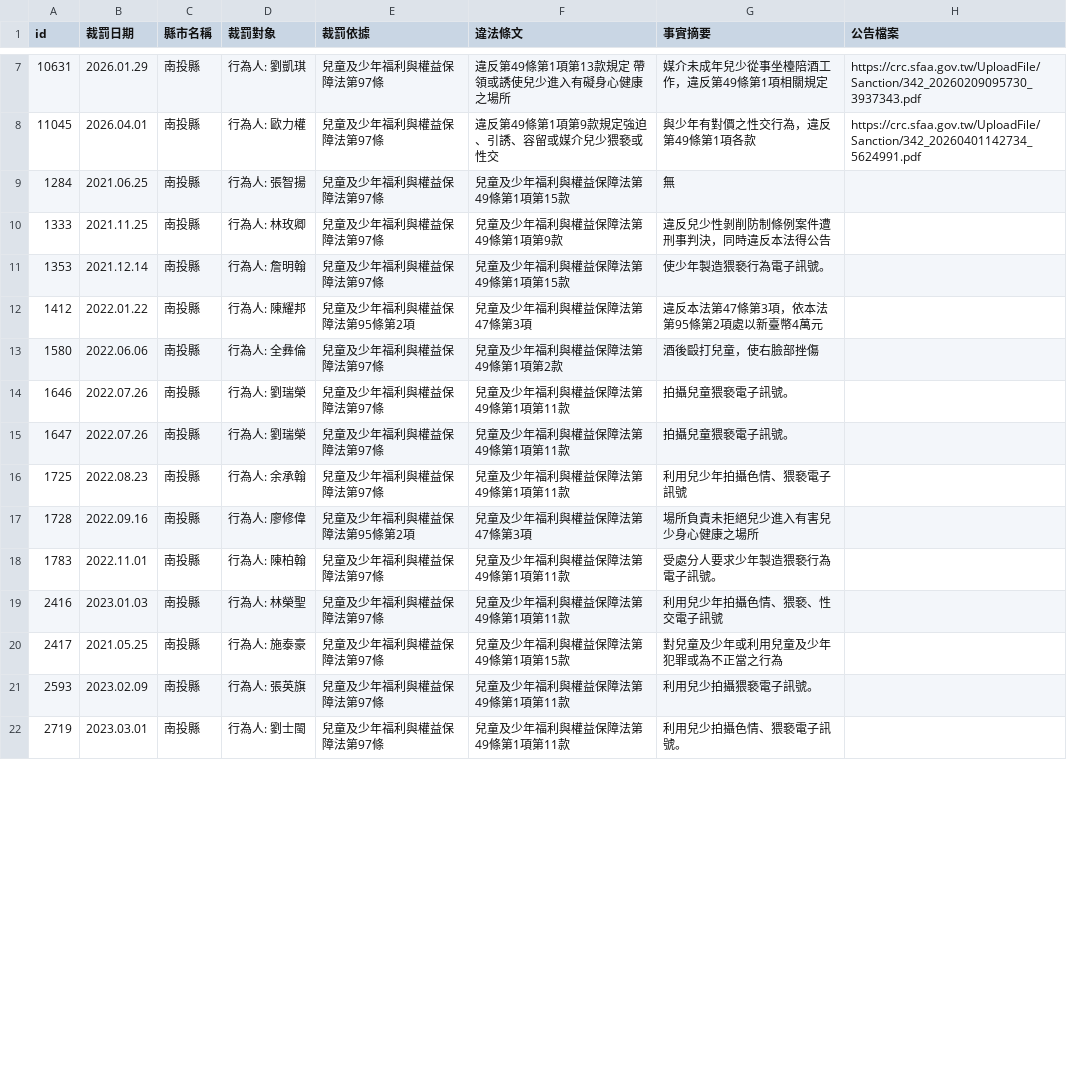
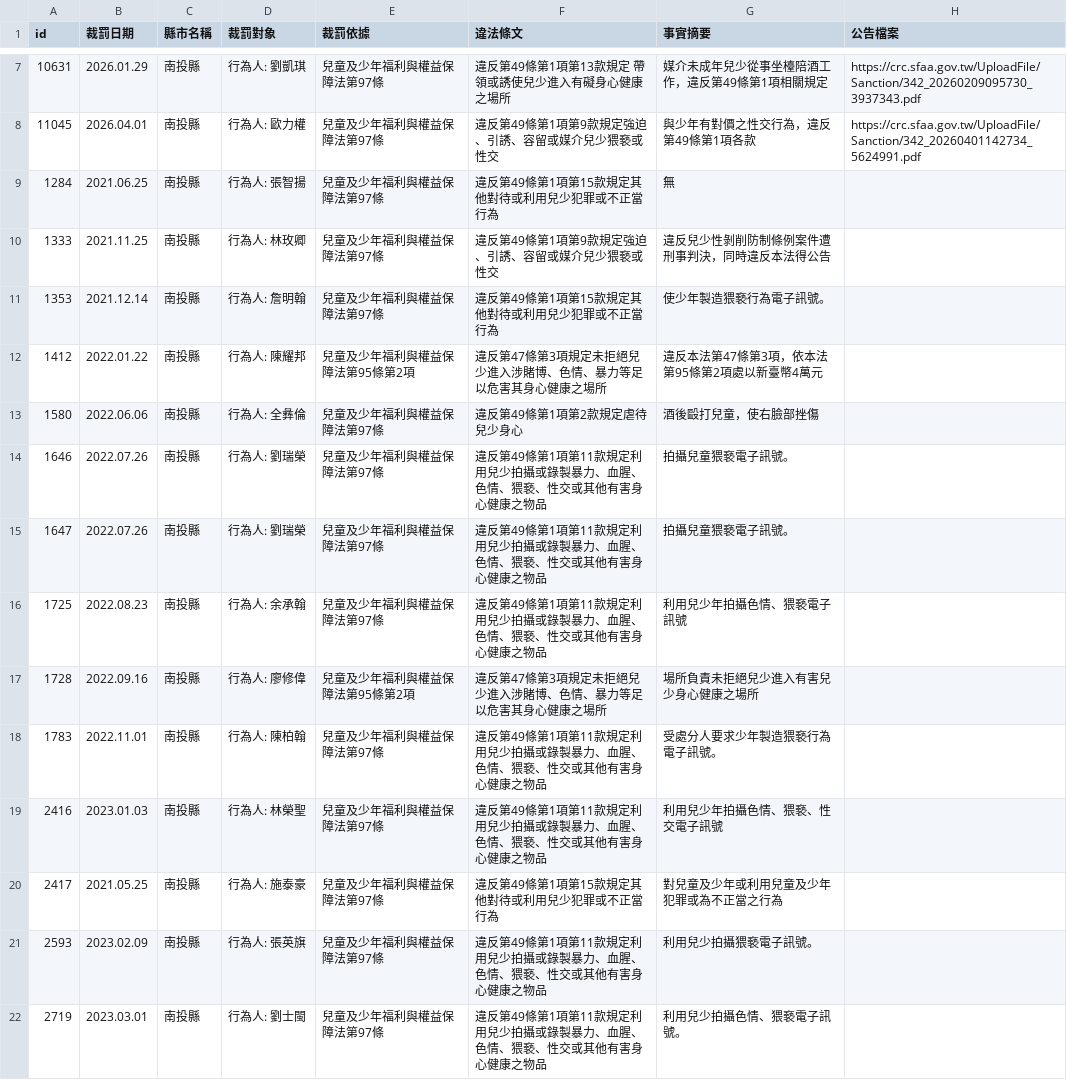
Before and after one commit to kiang/crc.sfaa.gov.tw, a CSV file: data/南投縣.csv, drawn as a sheet; only a part is shown, gaps mark what is left out; the diff covers the shown part only.

```diff
--- a/data/南投縣.csv
+++ b/data/南投縣.csv
@@ -8,15 +8,15 @@ id,裁罰日期,縣市名稱,裁罰對象,裁罰依據,違法條文,事實摘要
 11045,2026.04.01,南投縣,"行為人: 歐力權",兒童及少年福利與權益保障法第97條,違反第49條第1項第9款規定強迫、引誘、容留或媒介兒少猥褻或性交,與少年有對價之性交行為，違反第49條第1項各款,https://crc.sfaa.gov.tw/UploadFile/Sanction/342_20260401142734_5624991.pdf
-1284,2021.06.25,南投縣,"行為人: 張智揚",兒童及少年福利與權益保障法第97條,兒童及少年福利與權益保障法第49條第1項第15款,無,
-1333,2021.11.25,南投縣,"行為人: 林玫卿",兒童及少年福利與權益保障法第97條,兒童及少年福利與權益保障法第49條第1項第9款,違反兒少性剝削防制條例案件遭刑事判決，同時違反本法得公告,
-1353,2021.12.14,南投縣,"行為人: 詹明翰",兒童及少年福利與權益保障法第97條,兒童及少年福利與權益保障法第49條第1項第15款,使少年製造猥褻行為電子訊號。,
-1412,2022.01.22,南投縣,"行為人: 陳耀邦",兒童及少年福利與權益保障法第95條第2項,兒童及少年福利與權益保障法第47條第3項,違反本法第47條第3項，依本法第95條第2項處以新臺幣4萬元,
-1580,2022.06.06,南投縣,"行為人: 全彝倫",兒童及少年福利與權益保障法第97條,兒童及少年福利與權益保障法第49條第1項第2款,酒後毆打兒童，使右臉部挫傷,
-1646,2022.07.26,南投縣,"行為人: 劉瑞榮",兒童及少年福利與權益保障法第97條,兒童及少年福利與權益保障法第49條第1項第11款,拍攝兒童猥褻電子訊號。,
-1647,2022.07.26,南投縣,"行為人: 劉瑞榮",兒童及少年福利與權益保障法第97條,兒童及少年福利與權益保障法第49條第1項第11款,拍攝兒童猥褻電子訊號。,
-1725,2022.08.23,南投縣,"行為人: 余承翰",兒童及少年福利與權益保障法第97條,兒童及少年福利與權益保障法第49條第1項第11款,利用兒少年拍攝色情、猥褻電子訊號,
-1728,2022.09.16,南投縣,"行為人: 廖修偉",兒童及少年福利與權益保障法第95條第2項,兒童及少年福利與權益保障法第47條第3項,場所負責未拒絕兒少進入有害兒少身心健康之場所,
-1783,2022.11.01,南投縣,"行為人: 陳柏翰",兒童及少年福利與權益保障法第97條,兒童及少年福利與權益保障法第49條第1項第11款,受處分人要求少年製造猥褻行為電子訊號。,
-2416,2023.01.03,南投縣,"行為人: 林榮聖",兒童及少年福利與權益保障法第97條,兒童及少年福利與權益保障法第49條第1項第11款,利用兒少年拍攝色情、猥褻、性交電子訊號,
-2417,2021.05.25,南投縣,"行為人: 施泰豪",兒童及少年福利與權益保障法第97條,兒童及少年福利與權益保障法第49條第1項第15款,對兒童及少年或利用兒童及少年犯罪或為不正當之行為,
-2593,2023.02.09,南投縣,"行為人: 張英旗",兒童及少年福利與權益保障法第97條,兒童及少年福利與權益保障法第49條第1項第11款,利用兒少拍攝猥褻電子訊號。,
-2719,2023.03.01,南投縣,"行為人: 劉士閩",兒童及少年福利與權益保障法第97條,兒童及少年福利與權益保障法第49條第1項第11款,利用兒少拍攝色情、猥褻電子訊號。,
+1284,2021.06.25,南投縣,"行為人: 張智揚",兒童及少年福利與權益保障法第97條,違反第49條第1項第15款規定其他對待或利用兒少犯罪或不正當行為,無,
+1333,2021.11.25,南投縣,"行為人: 林玫卿",兒童及少年福利與權益保障法第97條,違反第49條第1項第9款規定強迫、引誘、容留或媒介兒少猥褻或性交,違反兒少性剝削防制條例案件遭刑事判決，同時違反本法得公告,
+1353,2021.12.14,南投縣,"行為人: 詹明翰",兒童及少年福利與權益保障法第97條,違反第49條第1項第15款規定其他對待或利用兒少犯罪或不正當行為,使少年製造猥褻行為電子訊號。,
+1412,2022.01.22,南投縣,"行為人: 陳耀邦",兒童及少年福利與權益保障法第95條第2項,違反第47條第3項規定未拒絕兒少進入涉賭博、色情、暴力等足以危害其身心健康之場所,違反本法第47條第3項，依本法第95條第2項處以新臺幣4萬元,
+1580,2022.06.06,南投縣,"行為人: 全彝倫",兒童及少年福利與權益保障法第97條,違反第49條第1項第2款規定虐待兒少身心,酒後毆打兒童，使右臉部挫傷,
+1646,2022.07.26,南投縣,"行為人: 劉瑞榮",兒童及少年福利與權益保障法第97條,違反第49條第1項第11款規定利用兒少拍攝或錄製暴力、血腥、色情、猥褻、性交或其他有害身心健康之物品,拍攝兒童猥褻電子訊號。,
+1647,2022.07.26,南投縣,"行為人: 劉瑞榮",兒童及少年福利與權益保障法第97條,違反第49條第1項第11款規定利用兒少拍攝或錄製暴力、血腥、色情、猥褻、性交或其他有害身心健康之物品,拍攝兒童猥褻電子訊號。,
+1725,2022.08.23,南投縣,"行為人: 余承翰",兒童及少年福利與權益保障法第97條,違反第49條第1項第11款規定利用兒少拍攝或錄製暴力、血腥、色情、猥褻、性交或其他有害身心健康之物品,利用兒少年拍攝色情、猥褻電子訊號,
+1728,2022.09.16,南投縣,"行為人: 廖修偉",兒童及少年福利與權益保障法第95條第2項,違反第47條第3項規定未拒絕兒少進入涉賭博、色情、暴力等足以危害其身心健康之場所,場所負責未拒絕兒少進入有害兒少身心健康之場所,
+1783,2022.11.01,南投縣,"行為人: 陳柏翰",兒童及少年福利與權益保障法第97條,違反第49條第1項第11款規定利用兒少拍攝或錄製暴力、血腥、色情、猥褻、性交或其他有害身心健康之物品,受處分人要求少年製造猥褻行為電子訊號。,
+2416,2023.01.03,南投縣,"行為人: 林榮聖",兒童及少年福利與權益保障法第97條,違反第49條第1項第11款規定利用兒少拍攝或錄製暴力、血腥、色情、猥褻、性交或其他有害身心健康之物品,利用兒少年拍攝色情、猥褻、性交電子訊號,
+2417,2021.05.25,南投縣,"行為人: 施泰豪",兒童及少年福利與權益保障法第97條,違反第49條第1項第15款規定其他對待或利用兒少犯罪或不正當行為,對兒童及少年或利用兒童及少年犯罪或為不正當之行為,
+2593,2023.02.09,南投縣,"行為人: 張英旗",兒童及少年福利與權益保障法第97條,違反第49條第1項第11款規定利用兒少拍攝或錄製暴力、血腥、色情、猥褻、性交或其他有害身心健康之物品,利用兒少拍攝猥褻電子訊號。,
+2719,2023.03.01,南投縣,"行為人: 劉士閩",兒童及少年福利與權益保障法第97條,違反第49條第1項第11款規定利用兒少拍攝或錄製暴力、血腥、色情、猥褻、性交或其他有害身心健康之物品,利用兒少拍攝色情、猥褻電子訊號。,
```
Also changed, not shown: 1 added row and 39 edited cells elsewhere in this file, data/台南市.csv, data/彰化縣.csv, 19 other files.
